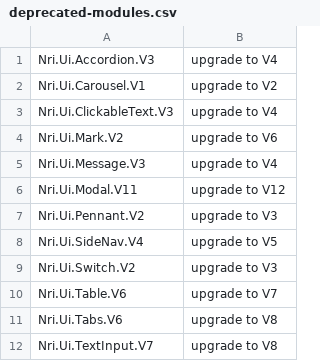
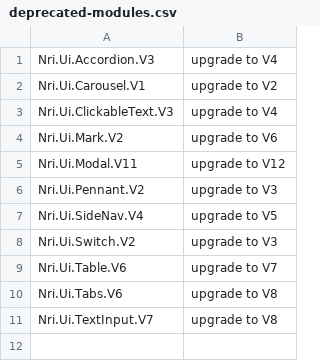
Before and after one commit to NoRedInk/noredink-ui, a CSV file: deprecated-modules.csv, drawn as a sheet.

Commit message:
:skull: remove Message.V3

```diff
--- a/deprecated-modules.csv
+++ b/deprecated-modules.csv
@@ -4,3 +4,2 @@ Nri.Ui.ClickableText.V3,upgrade to V4
 Nri.Ui.Mark.V2,upgrade to V6
-Nri.Ui.Message.V3,upgrade to V4
 Nri.Ui.Modal.V11,upgrade to V12
```
Also changed, not shown: 3 other files.
